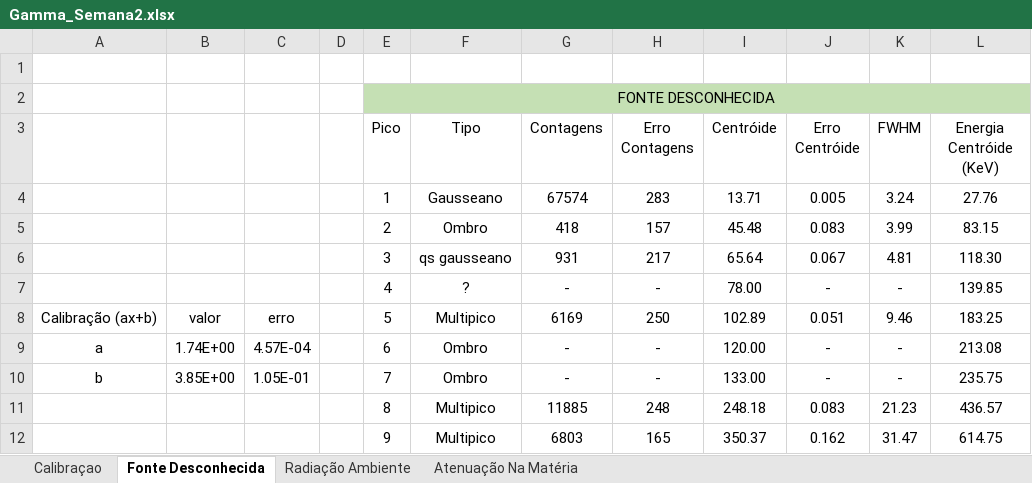
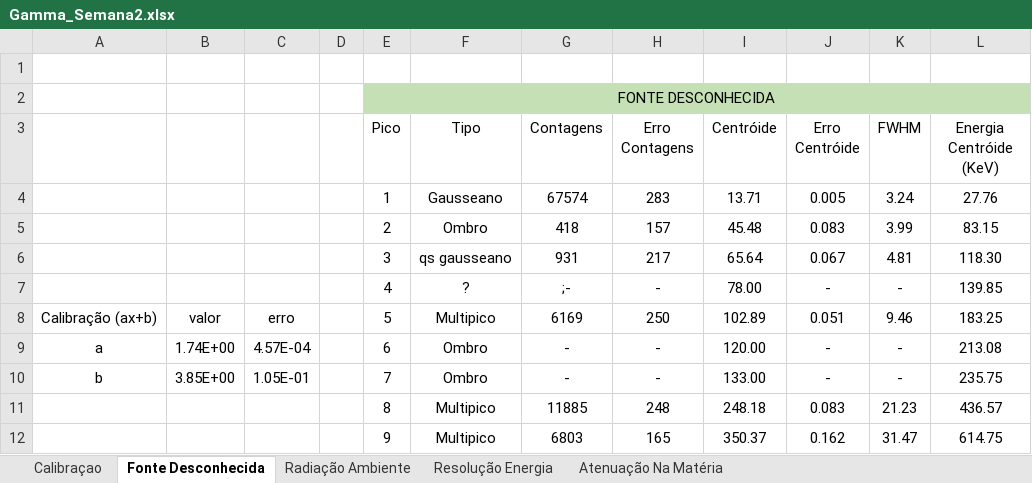
Before and after one commit to joaofbravo/LFRA_LFEA, an Excel workbook: gamma/Gamma_Semana2.xlsx, sheet Fonte Desconhecida, drawn as a sheet; only a part is shown; values as stored, in another font and other column widths than the file's, no borders; the diff names each change by its address in the sheet, - before the commit and + after, or states it on an @@ line.

```diff
--- a/gamma/Gamma_Semana2.xlsx (sheet Fonte Desconhecida)
+++ b/gamma/Gamma_Semana2.xlsx (sheet Fonte Desconhecida)
+sheet tab: Resolução Energia
-G7 (Contagens): -
+G7 (Contagens): ;-
```
Also changed, not shown: formulas that keep their value.
